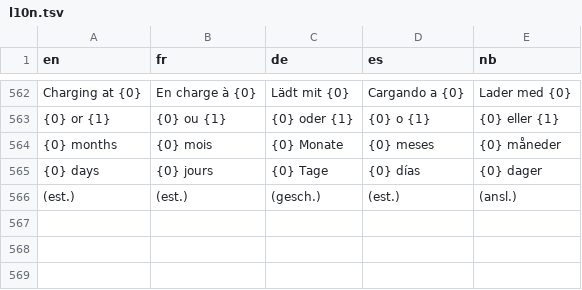
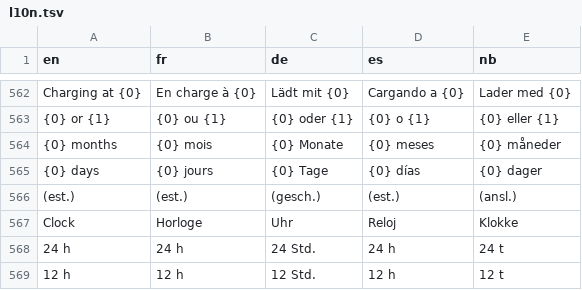
Before and after one commit to Skadgar/lionflow, a TSV file: app/src/main/assets/l10n.tsv, drawn as a sheet; only a part is shown, gaps mark what is left out; the diff names each change by its address in the sheet, - before the commit and + after, or states it on an @@ line.

```diff
--- a/app/src/main/assets/l10n.tsv
+++ b/app/src/main/assets/l10n.tsv
+row 567: Clock | Horloge | Uhr | Reloj | Klokke
+row 568: 24 h | 24 h | 24 Std. | 24 h | 24 t
+row 569: 12 h | 12 h | 12 Std. | 12 h | 12 t
```
Also changed, not shown: 13 other files.
